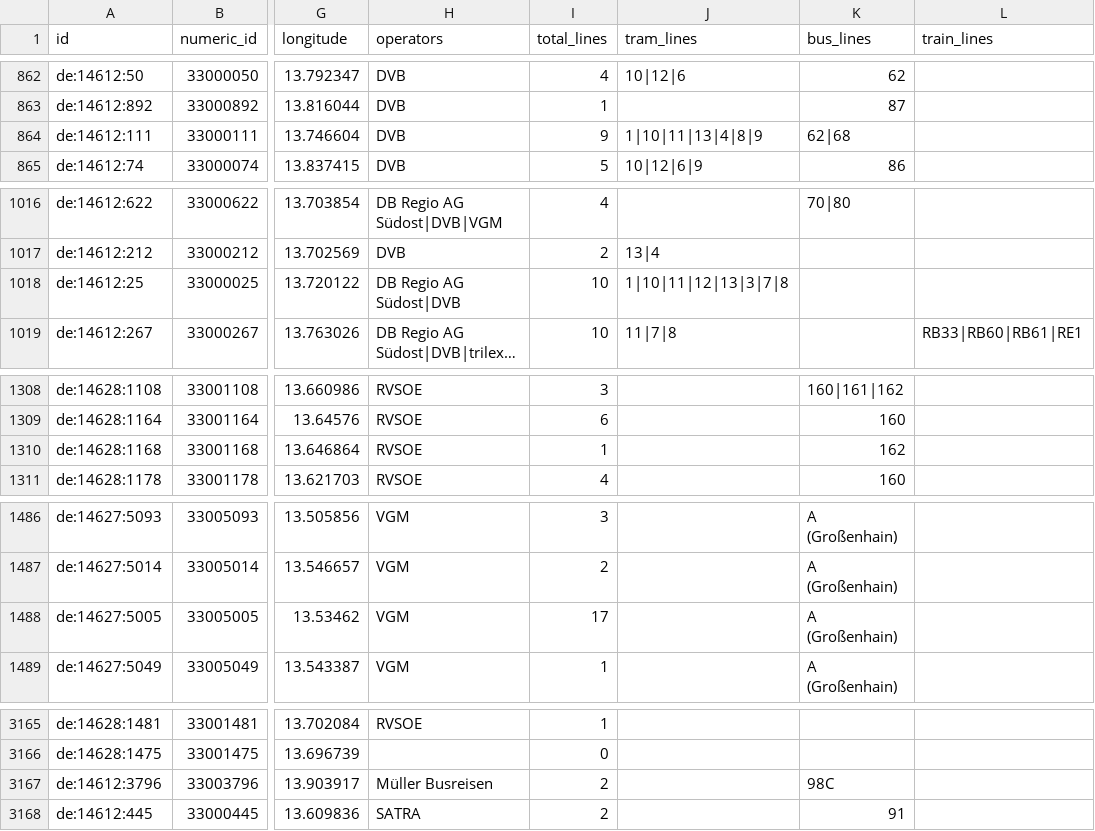
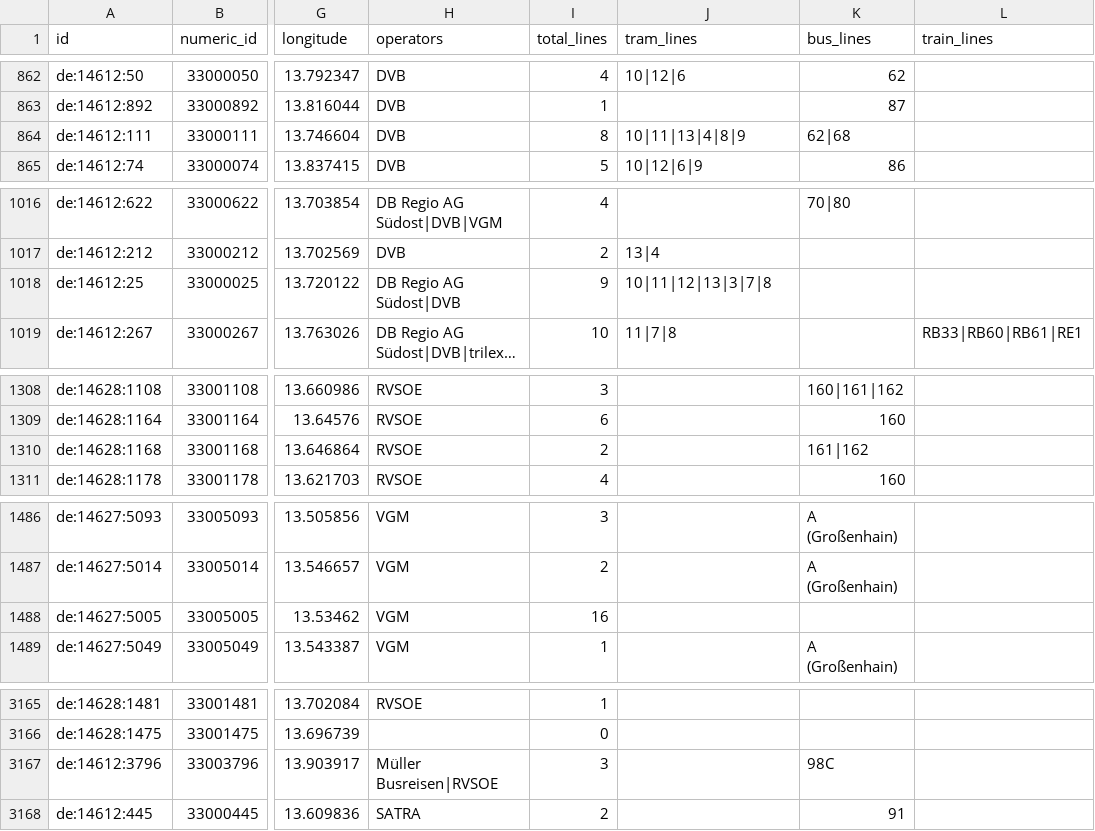
Before and after one commit to kiliankoe/vvo, a CSV file: data/stations.csv, drawn as a sheet; only a part is shown, gaps mark what is left out; long unchanged cells end in …; the diff covers the shown part only; the diff names each change by its address in the sheet, - before the commit and + after, or states it on an @@ line.

```diff
--- a/data/stations.csv
+++ b/data/stations.csv
-I864 (total_lines): 9
+I864 (total_lines): 8
-J864 (tram_lines): 1|10|11|13|4|8|9
+J864 (tram_lines): 10|11|13|4|8|9
-I1018 (total_lines): 10
+I1018 (total_lines): 9
-J1018 (tram_lines): 1|10|11|12|13|3|7|8
+J1018 (tram_lines): 10|11|12|13|3|7|8
-I1310 (total_lines): 1
+I1310 (total_lines): 2
-K1310 (bus_lines): 162
+K1310 (bus_lines): 161|162
-I1488 (total_lines): 17
+I1488 (total_lines): 16
-K1488 (bus_lines): A (Großenhain)
+K1488 (bus_lines): (empty)
-H3167 (operators): Müller Busreisen
+H3167 (operators): Müller Busreisen|RVSOE
-I3167 (total_lines): 2
+I3167 (total_lines): 3
```
Also changed, not shown: 15 edited cells elsewhere in this file, 3 other files.
